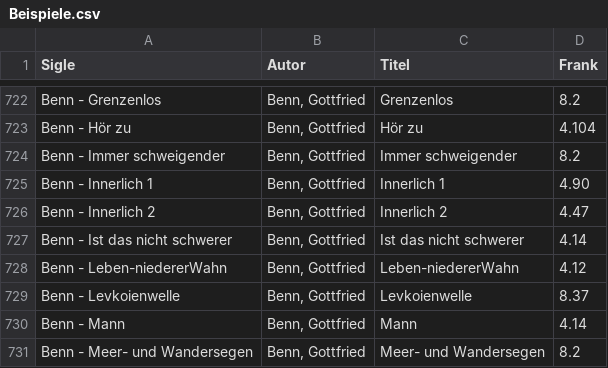
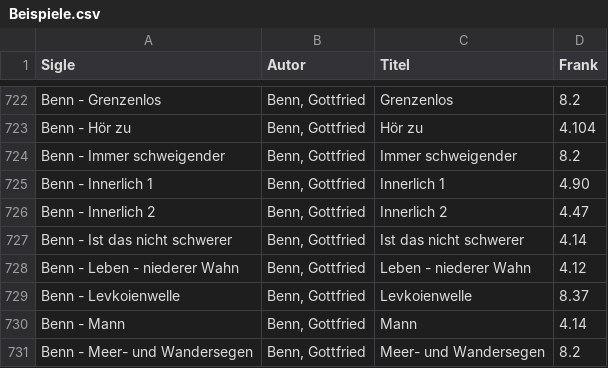
Before and after one commit to KatjaMellmann/Strophenformen, a CSV file: Beispiele.csv, drawn as a sheet; only a part is shown, gaps mark what is left out.

Commit message:
Update Beispiele.csv

```diff
--- a/Beispiele.csv
+++ b/Beispiele.csv
@@ -727,3 +727,3 @@ Benn - Innerlich 2,"Benn, Gottfried",Innerlich 2,4.47
 Benn - Ist das nicht schwerer,"Benn, Gottfried",Ist das nicht schwerer,4.14
-Benn - Leben-niedererWahn,"Benn, Gottfried",Leben-niedererWahn,4.12
+Benn - Leben - niederer Wahn,"Benn, Gottfried",Leben - niederer Wahn,4.12
 Benn - Levkoienwelle,"Benn, Gottfried",Levkoienwelle,8.37
```
